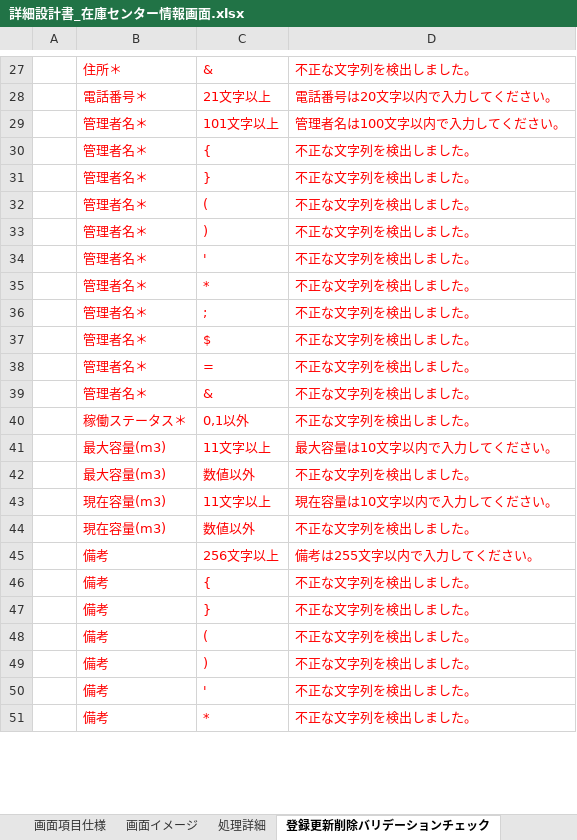
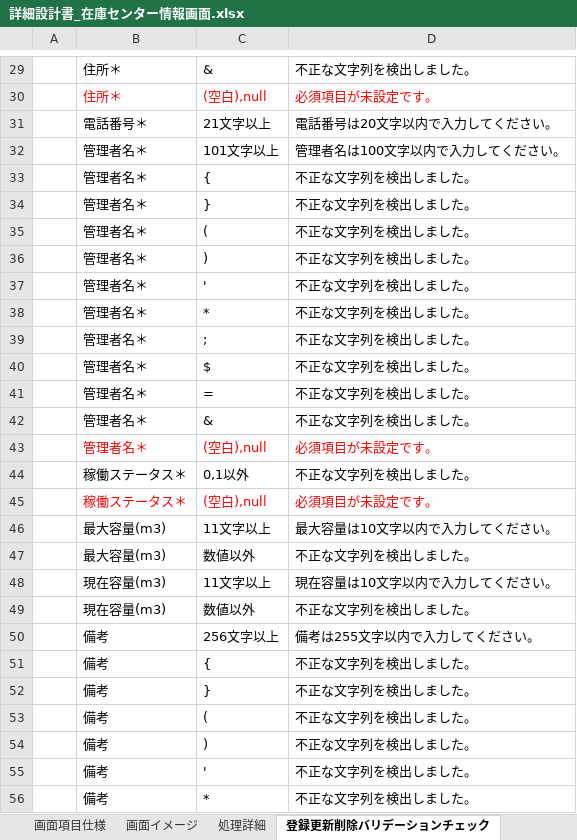
Before and after one commit to Applic1220/development-webCourse-DroneInventorySystem, an Excel workbook: docs/詳細設計書/詳細設計書_在庫センター情報画面.xlsx, sheet 登録更新削除バリデーションチェック, drawn as a sheet; only a part is shown, gaps mark what is left out; values as stored, in another font and other column widths than the file's, no borders; addresses are those after the commit; the diff covers the shown part only; the diff names each change by its address in the sheet, - before the commit and + after, or states it on an @@ line.

```diff
--- a/docs/詳細設計書/詳細設計書_在庫センター情報画面.xlsx (sheet 登録更新削除バリデーションチェック)
+++ b/docs/詳細設計書/詳細設計書_在庫センター情報画面.xlsx (sheet 登録更新削除バリデーションチェック)
-B29:D29 text colour: #FF0000
+B29:D29 text colour: black
+row 30:  | 住所＊ | (空白),null | 必須項目が未設定です。
-B31:D42 text colour: #FF0000
+B31:D42 text colour: black
+row 43:  | 管理者名＊ | (空白),null | 必須項目が未設定です。
-B44:D44 text colour: #FF0000
+B44:D44 text colour: black
+row 45:  | 稼働ステータス＊ | (空白),null | 必須項目が未設定です。
-B46:D56 text colour: #FF0000
+B46:D56 text colour: black
```
Also changed, not shown: 2 added rows and cell formats elsewhere in this sheet, sheet 改訂履歴, sheet 処理詳細, 18 other files.
